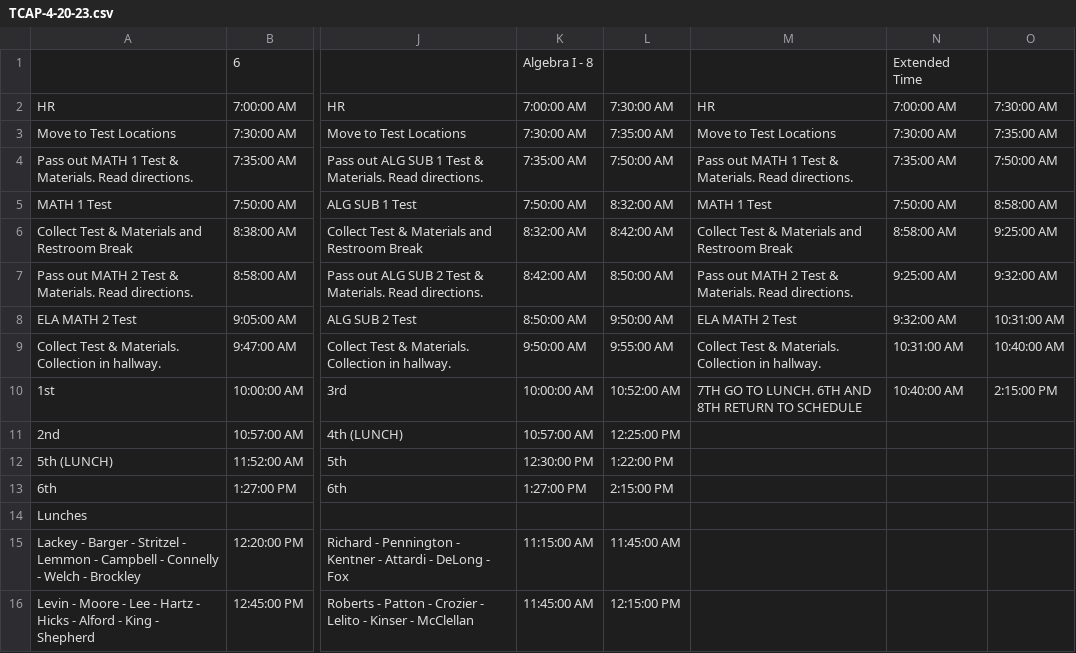
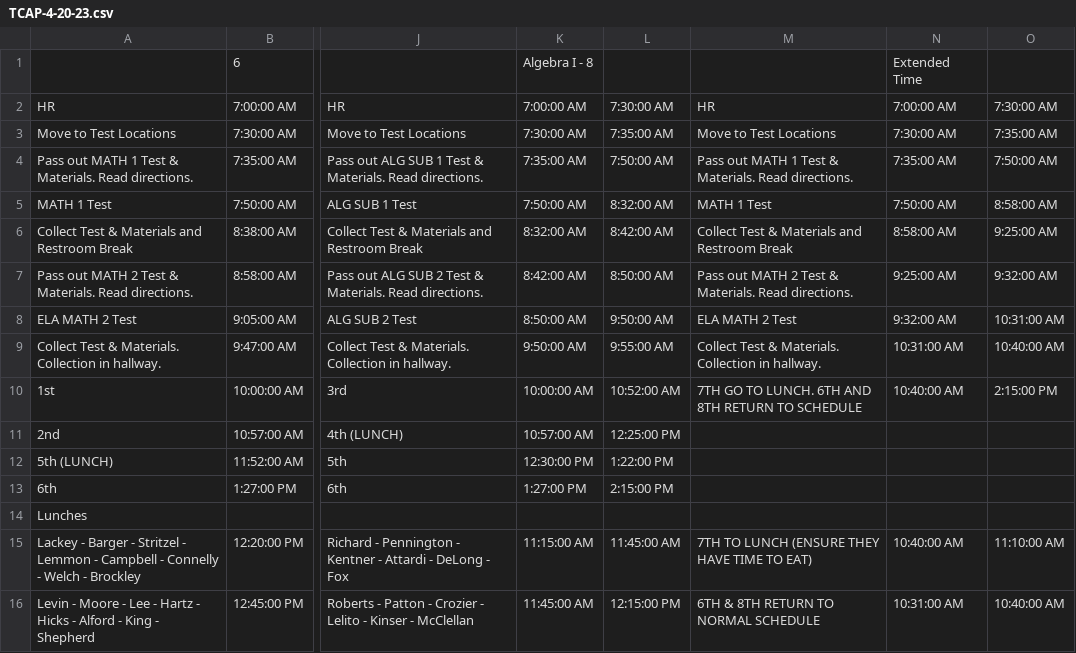
Before and after one commit to blcmcss/blcmcss.github.io, a CSV file: RMS/TCAP-4-20-23.csv, drawn as a sheet; only a part is shown, gaps mark what is left out; the diff names each change by its address in the sheet, - before the commit and + after, or states it on an @@ line.

Commit message:
Update TCAP-4-20-23.csv

```diff
--- a/RMS/TCAP-4-20-23.csv
+++ b/RMS/TCAP-4-20-23.csv
-M15: (empty)
+M15: 7TH TO LUNCH (ENSURE THEY HAVE TIME TO EAT)
-N15: (empty)
+N15: 10:40:00 AM
-O15: (empty)
+O15: 11:10:00 AM
-M16: (empty)
+M16: 6TH & 8TH RETURN TO NORMAL SCHEDULE
-N16: (empty)
+N16: 10:31:00 AM
-O16: (empty)
+O16: 10:40:00 AM
```
